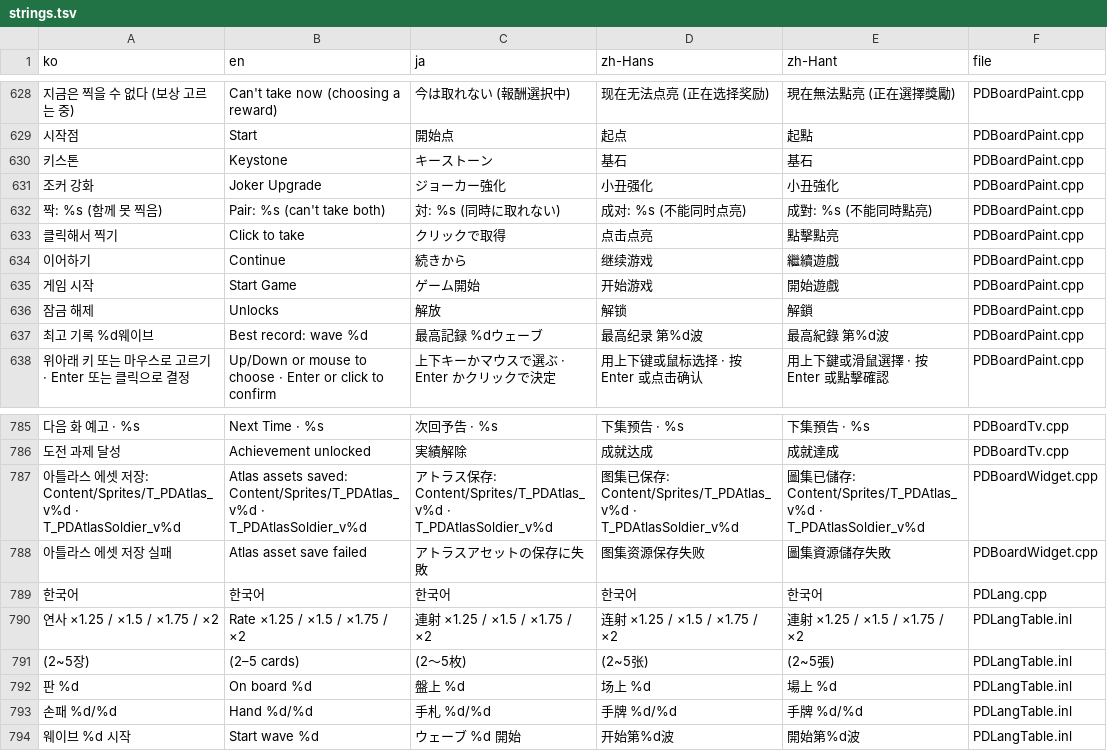
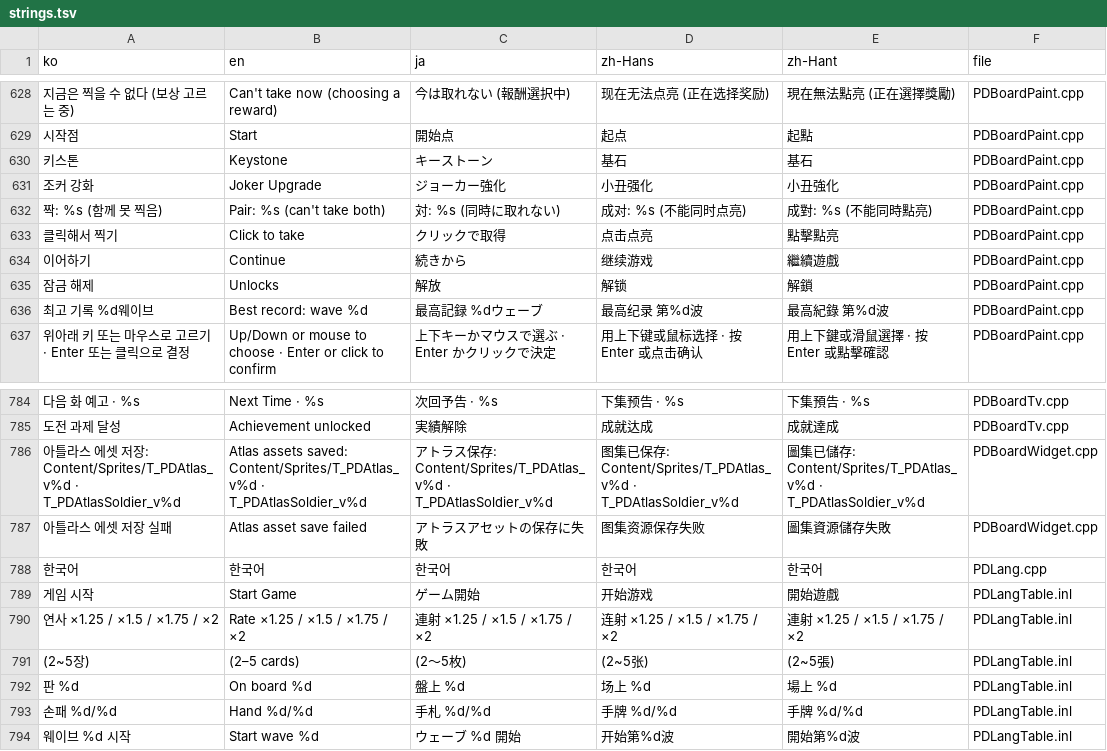
Before and after one commit to myLim820206/ProjectB, a TSV file: tools/lang/strings.tsv, drawn as a sheet; only a part is shown, gaps mark what is left out; removed rows and columns are numbered as before the commit, all else as after; the diff names each change by its address in the sheet, - before the commit and + after, or states it on an @@ line.

```diff
--- a/tools/lang/strings.tsv
+++ b/tools/lang/strings.tsv
-row 635: 게임 시작 | Start Game | ゲーム開始 | 开始游戏 | 開始遊戲 | PDBoardPaint.cpp
+row 789: 게임 시작 | Start Game | ゲーム開始 | 开始游戏 | 開始遊戲 | PDLangTable.inl
```
Also changed, not shown: 3 other files.
